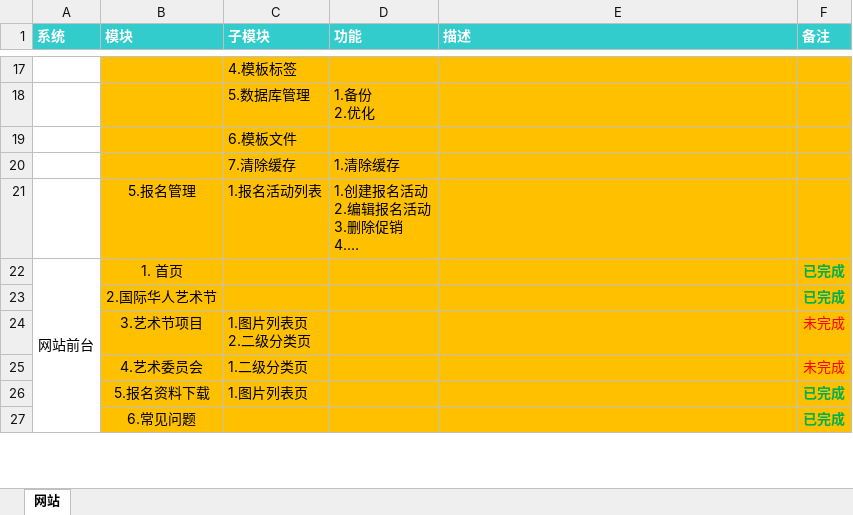
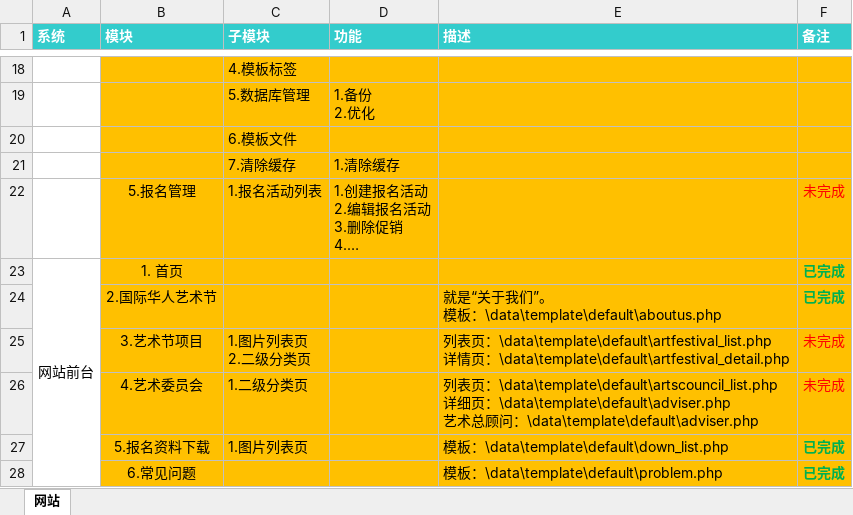
Before and after one commit to layne-shi/icafsg, an Excel workbook: icafsg功能列表V1.0.xlsx, sheet 网站, drawn as a sheet; only a part is shown, gaps mark what is left out; long unchanged cells end in …; values as stored, in another font and other column widths than the file's, no borders; addresses are those after the commit; ↵ is a line break in a cell; the diff covers the shown part only; the diff names each change by its address in the sheet, - before the commit and + after, or states it on an @@ line.

```diff
--- a/icafsg功能列表V1.0.xlsx (sheet 网站)
+++ b/icafsg功能列表V1.0.xlsx (sheet 网站)
-F22 (备注): (empty)
+F22 (备注): 未完成
-E24 (描述): (empty)
+E24 (描述): 就是“关于我们”。 ↵ 模板：\data\template\default\aboutus.php
-E25 (描述): (empty)
+E25 (描述): 列表页：\data\template\default\artfestival_list.php ↵ 详情页：\data\template\default\artfestival_detail.php
-E26 (描述): (empty)
+E26 (描述): 列表页：\data\template\default\artscouncil_list.php ↵ 详细页：\data\template\default\adviser.php ↵ 艺术总顾问：\data\template\default\adviser.php
-E27 (描述): (empty)
+E27 (描述): 模板：\data\template\default\down_list.php
-E28 (描述): (empty)
+E28 (描述): 模板：\data\template\default\problem.php
```
Also changed, not shown: 6 added rows, 3 removed rows, 12 edited cells and cell formats elsewhere in this sheet, 2 other files.
